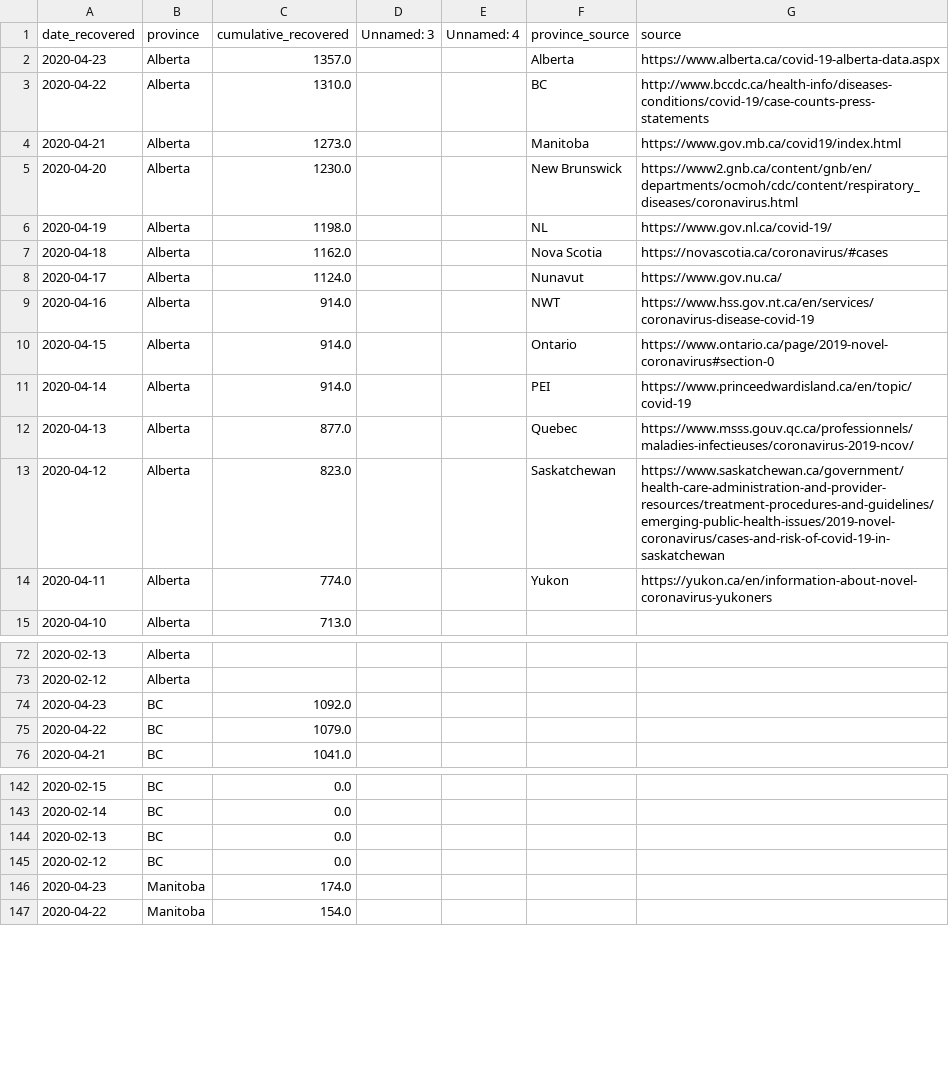
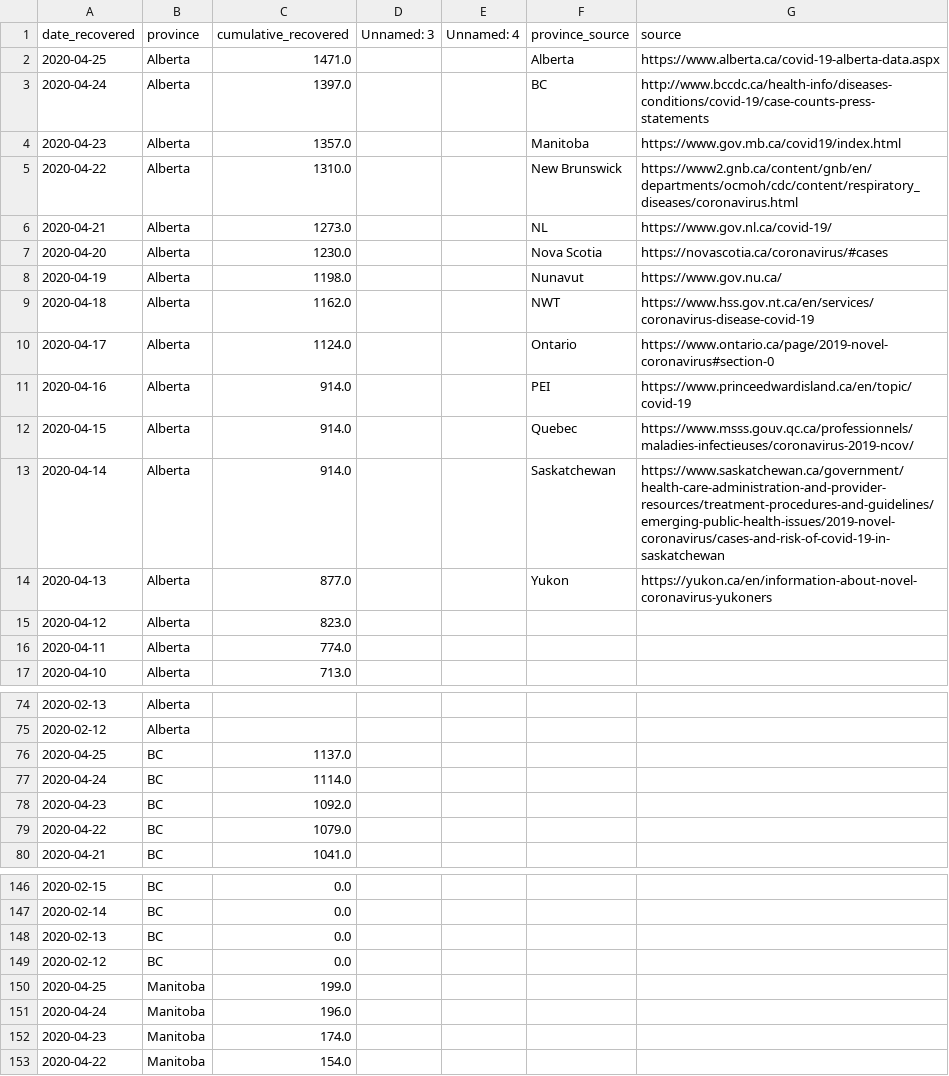
Before and after one commit to nickbent/covid-quebec-ontario, a CSV file: data/Canada/UofT_recovered.csv, drawn as a sheet; only a part is shown, gaps mark what is left out; the diff covers the shown part only.

```diff
--- a/data/Canada/UofT_recovered.csv
+++ b/data/Canada/UofT_recovered.csv
@@ -1,15 +1,17 @@
 date_recovered,province,cumulative_recovered,Unnamed: 3,Unnamed: 4,province_source,source
-2020-04-23,Alberta,1357.0,,,Alberta,https://www.alberta.ca/covid-19-alberta-data.aspx
-2020-04-22,Alberta,1310.0,,,BC,http://www.bccdc.ca/health-info/diseases-conditions/covid-19/case-counts-press-statements
-2020-04-21,Alberta,1273.0,,,Manitoba,https://www.gov.mb.ca/covid19/index.html
-2020-04-20,Alberta,1230.0,,,New Brunswick,https://www2.gnb.ca/content/gnb/en/departments/ocmoh/cdc/content/respiratory_diseases/coronavirus.html
-2020-04-19,Alberta,1198.0,,,NL,https://www.gov.nl.ca/covid-19/
-2020-04-18,Alberta,1162.0,,,Nova Scotia,https://novascotia.ca/coronavirus/#cases
-2020-04-17,Alberta,1124.0,,,Nunavut,https://www.gov.nu.ca/
-2020-04-16,Alberta,914.0,,,NWT,https://www.hss.gov.nt.ca/en/services/coronavirus-disease-covid-19
-2020-04-15,Alberta,914.0,,,Ontario,https://www.ontario.ca/page/2019-novel-coronavirus#section-0
-2020-04-14,Alberta,914.0,,,PEI,https://www.princeedwardisland.ca/en/topic/covid-19
-2020-04-13,Alberta,877.0,,,Quebec,https://www.msss.gouv.qc.ca/professionnels/maladies-infectieuses/coronavirus-2019-ncov/
-2020-04-12,Alberta,823.0,,,Saskatchewan,https://www.saskatchewan.ca/government/health-care-administration-and-provider-resources/treatment-procedures-and-guidelines/emerging-public-health-issues/2019-novel-coronavirus/cases-and-risk-of-covid-19-in-saskatchewan
-2020-04-11,Alberta,774.0,,,Yukon,https://yukon.ca/en/information-about-novel-coronavirus-yukoners
+2020-04-25,Alberta,1471.0,,,Alberta,https://www.alberta.ca/covid-19-alberta-data.aspx
+2020-04-24,Alberta,1397.0,,,BC,http://www.bccdc.ca/health-info/diseases-conditions/covid-19/case-counts-press-statements
+2020-04-23,Alberta,1357.0,,,Manitoba,https://www.gov.mb.ca/covid19/index.html
+2020-04-22,Alberta,1310.0,,,New Brunswick,https://www2.gnb.ca/content/gnb/en/departments/ocmoh/cdc/content/respiratory_diseases/coronavirus.html
+2020-04-21,Alberta,1273.0,,,NL,https://www.gov.nl.ca/covid-19/
+2020-04-20,Alberta,1230.0,,,Nova Scotia,https://novascotia.ca/coronavirus/#cases
+2020-04-19,Alberta,1198.0,,,Nunavut,https://www.gov.nu.ca/
+2020-04-18,Alberta,1162.0,,,NWT,https://www.hss.gov.nt.ca/en/services/coronavirus-disease-covid-19
+2020-04-17,Alberta,1124.0,,,Ontario,https://www.ontario.ca/page/2019-novel-coronavirus#section-0
+2020-04-16,Alberta,914.0,,,PEI,https://www.princeedwardisland.ca/en/topic/covid-19
+2020-04-15,Alberta,914.0,,,Quebec,https://www.msss.gouv.qc.ca/professionnels/maladies-infectieuses/coronavirus-2019-ncov/
+2020-04-14,Alberta,914.0,,,Saskatchewan,https://www.saskatchewan.ca/government/health-care-administration-and-provider-resources/treatment-procedures-and-guidelines/emerging-public-health-issues/2019-novel-coronavirus/cases-and-risk-of-covid-19-in-saskatchewan
+2020-04-13,Alberta,877.0,,,Yukon,https://yukon.ca/en/information-about-novel-coronavirus-yukoners
+2020-04-12,Alberta,823.0,,,,
+2020-04-11,Alberta,774.0,,,,
 2020-04-10,Alberta,713.0,,,,
@@ -73,2 +75,4 @@ date_recovered,province,cumulative_recovered,Unnamed: 3,Unnamed: 4,province_sour
 2020-02-12,Alberta,,,,,
+2020-04-25,BC,1137.0,,,,
+2020-04-24,BC,1114.0,,,,
 2020-04-23,BC,1092.0,,,,
@@ -145,2 +149,4 @@ date_recovered,province,cumulative_recovered,Unnamed: 3,Unnamed: 4,province_sour
 2020-02-12,BC,0.0,,,,
+2020-04-25,Manitoba,199.0,,,,
+2020-04-24,Manitoba,196.0,,,,
 2020-04-23,Manitoba,174.0,,,,
```
Also changed, not shown: 20 added rows elsewhere in this file, data/Canada/GC.csv, data/Canada/JHU_cases.csv, 32 other files.
